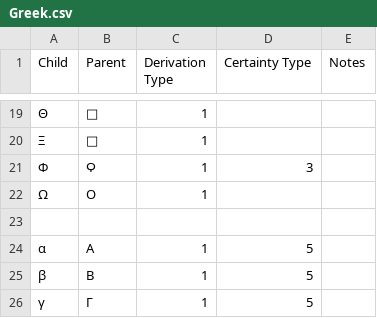
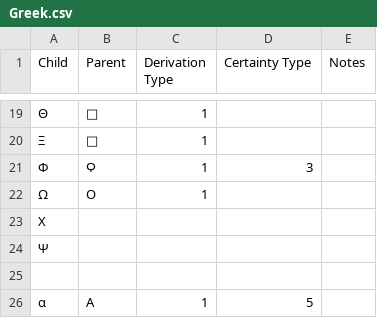
Before and after one commit to DPenner1/WritingSystemHistory, a CSV file: tools/database/resource/derivations/Greek.csv, drawn as a sheet; only a part is shown, gaps mark what is left out; the shorter side is filled out with more unchanged rows.

```diff
--- a/tools/database/resource/derivations/Greek.csv
+++ b/tools/database/resource/derivations/Greek.csv
@@ -22,2 +22,4 @@ Child,Parent,Derivation Type,Certainty Type,Notes
 Ω,Ο,1,,
+Χ,,,,
+Ψ,,,,
 
```
Also changed, not shown: 2 other files.
